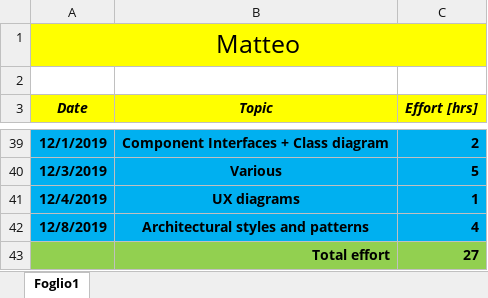
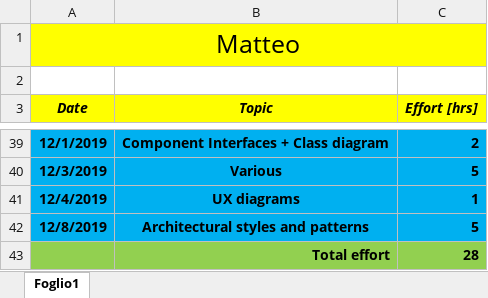
Before and after one commit to pozziteo/PozziSaccoVentura-SwEng2, an Excel workbook: Design document/efforts-design.xlsx, sheet Foglio1, drawn as a sheet; only a part is shown, gaps mark what is left out; values as stored, in another font and other column widths than the file's, no borders; the diff names each change by its address in the sheet, - before the commit and + after, or states it on an @@ line.

```diff
--- a/Design document/efforts-design.xlsx (sheet Foglio1)
+++ b/Design document/efforts-design.xlsx (sheet Foglio1)
-C42 (Effort [hrs]): 4
+C42 (Effort [hrs]): 5
-C43 (Effort [hrs]): 27
+C43 (Effort [hrs]): 28
```
Also changed, not shown: 2 other files.
